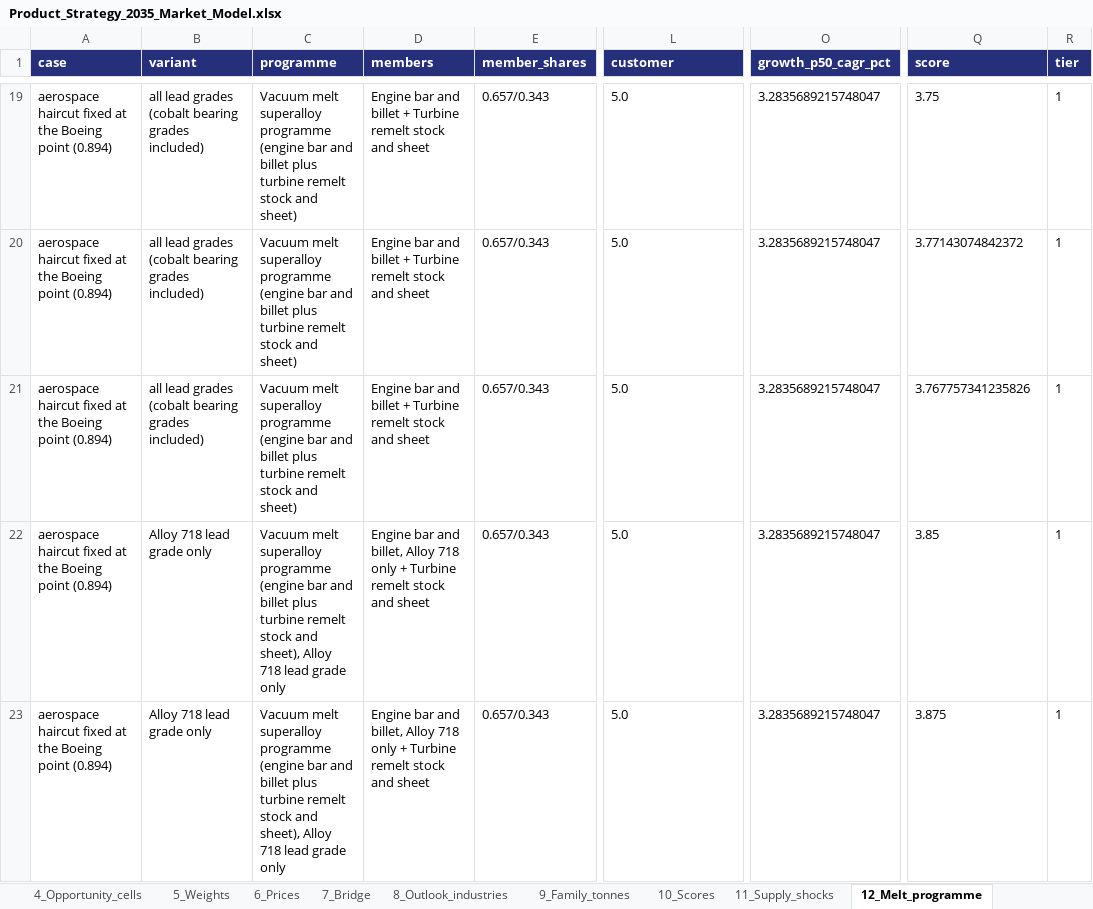
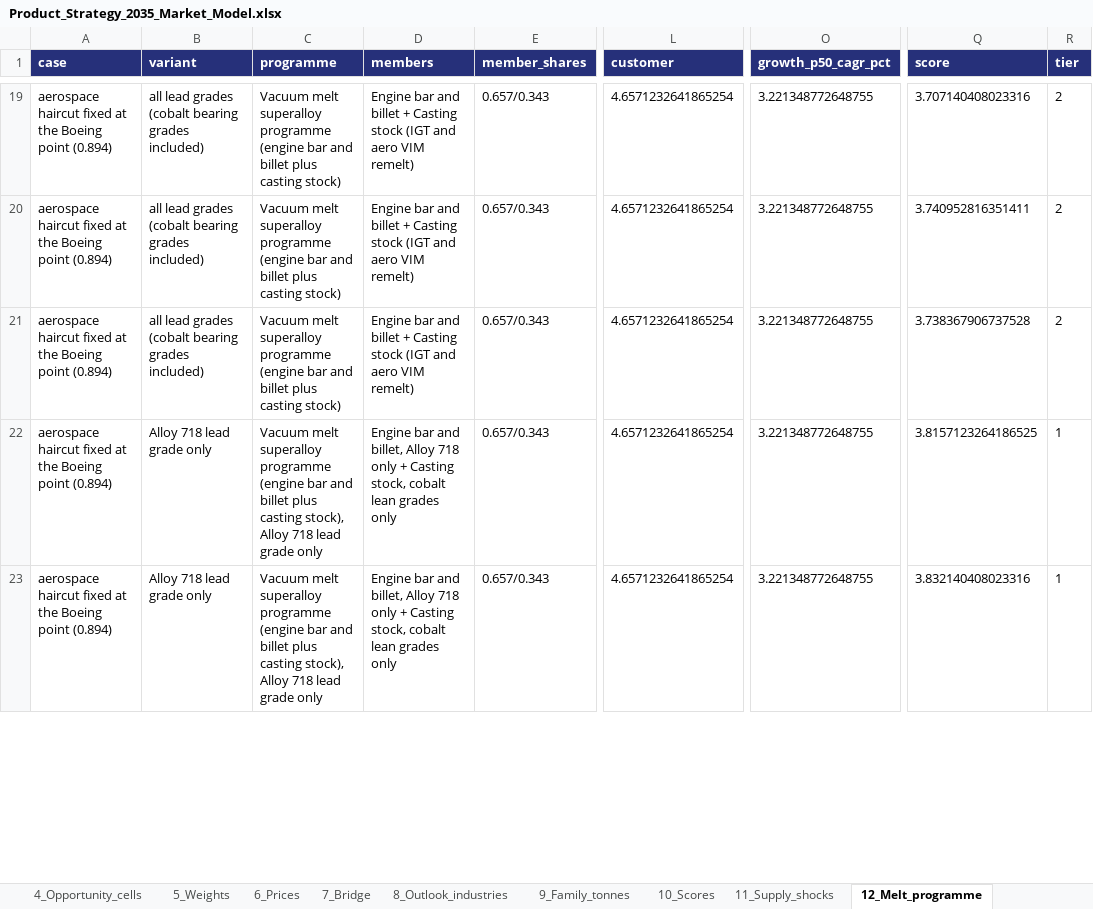
Before and after one commit to sarahgarzond/metals-strategy-2035, an Excel workbook: model/Product_Strategy_2035_Market_Model.xlsx, sheet 12_Melt_programme, drawn as a sheet; only a part is shown, gaps mark what is left out; values as stored, in another font and other column widths than the file's, no borders; the diff covers the shown part only; the diff names each change by its address in the sheet, - before the commit and + after, or states it on an @@ line.

```diff
--- a/model/Product_Strategy_2035_Market_Model.xlsx (sheet 12_Melt_programme)
+++ b/model/Product_Strategy_2035_Market_Model.xlsx (sheet 12_Melt_programme)
-C19:C21 (programme): …billet plus turbine remelt stock and sheet)
+C19:C21 (programme): …billet plus casting stock)
-D19:D21 (members): …billet + Turbine remelt stock and sheet
+D19:D21 (members): …billet + Casting stock (IGT and aero VIM remelt)
-L19:L23 (customer): 5.0
+L19:L23 (customer): 4.6571232641865254
-O19:O23 (growth_p50_cagr_pct): 3.2835689215748047
+O19:O23 (growth_p50_cagr_pct): 3.221348772648755
-Q19 (score): 3.75
+Q19 (score): 3.707140408023316
-R19:R21 (tier): 1
+R19:R21 (tier): 2
-Q20 (score): 3.77143074842372
+Q20 (score): 3.740952816351411
-Q21 (score): 3.767757341235826
+Q21 (score): 3.738367906737528
-C22:C23 (programme): …billet plus turbine remelt stock and sheet), Alloy 718…
+C22:C23 (programme): …billet plus casting stock), Alloy 718…
-D22:D23 (members): …only + Turbine remelt stock and sheet
+D22:D23 (members): …only + Casting stock, cobalt lean grades only
-Q22 (score): 3.85
+Q22 (score): 3.8157123264186525
-Q23 (score): 3.875
+Q23 (score): 3.832140408023316
```
Also changed, not shown: 268 edited cells elsewhere in this sheet, sheet 16_Shock_tiers, sheet 10_Scores, sheet 8_Outlook_industries, sheet 17_Comtrade_HS6_alloy, sheet 9_Family_tonnes, sheet 13_Aero_haircut_cases, 2 more sheets, 41 other files.
